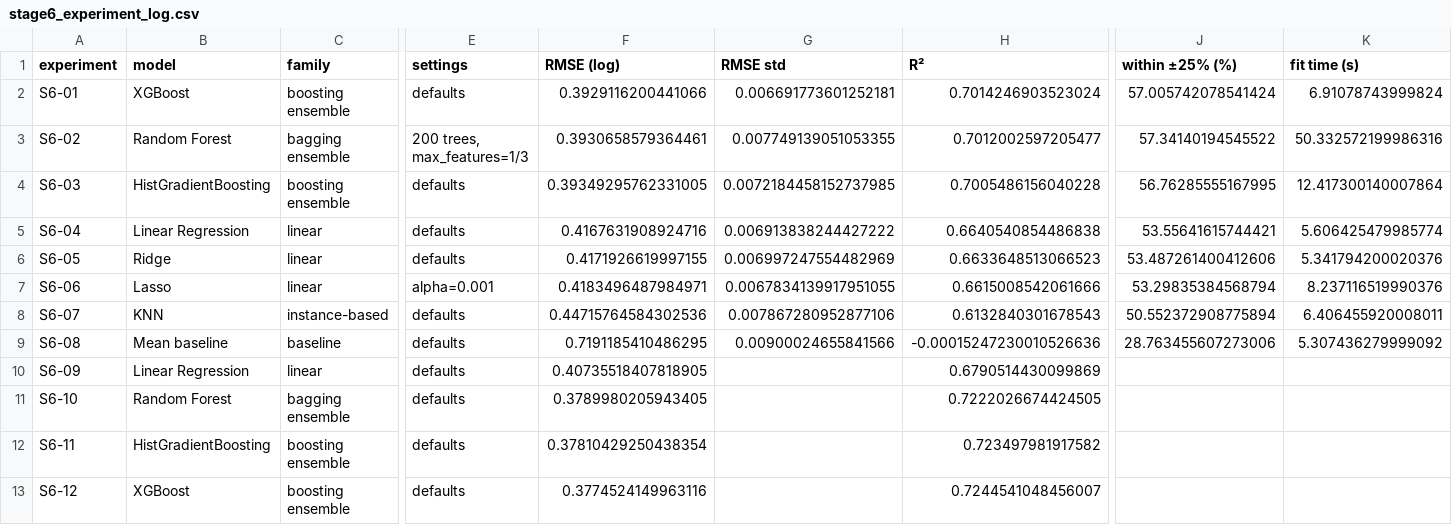
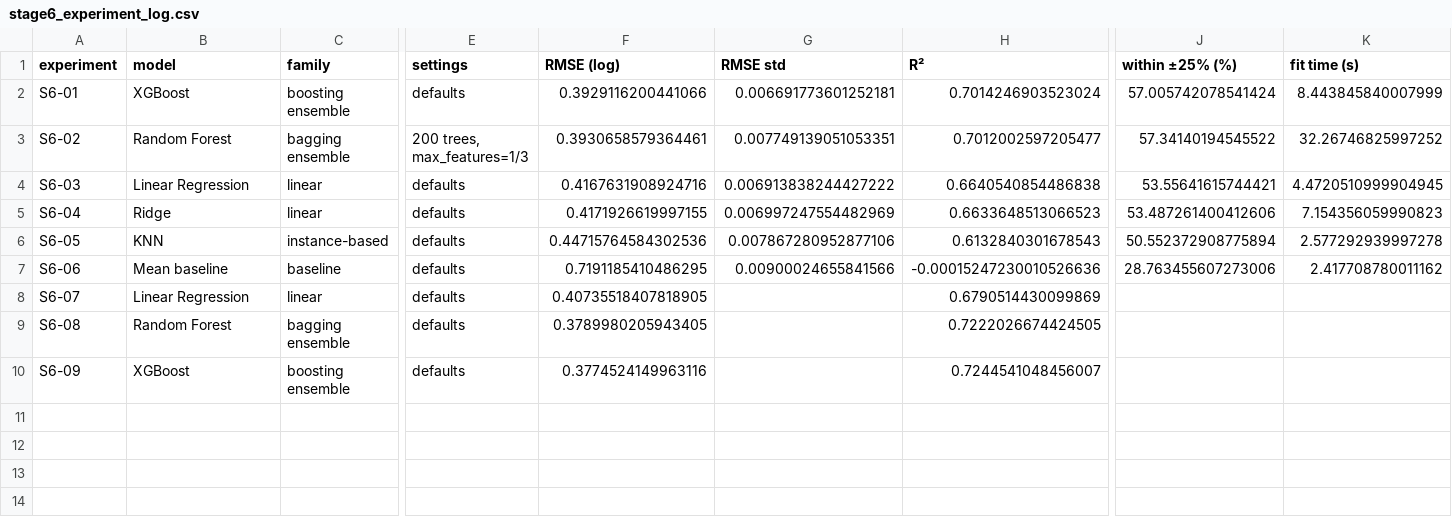
Before and after one commit to vinuridahanayake/airbnb-price-prediction, a CSV file: results/stage6_experiment_log.csv, drawn as a sheet; only a part is shown, gaps mark what is left out; removed rows and columns are numbered as before the commit, all else as after; rows hold the shown columns only; the diff names each change by its address in the sheet, - before the commit and + after, or states it on an @@ line.

```diff
--- a/results/stage6_experiment_log.csv
+++ b/results/stage6_experiment_log.csv
-K2 (fit time (s)): 6.91078743999824
+K2 (fit time (s)): 8.443845840007999
-G3 (RMSE std): 0.007749139051053355
+G3 (RMSE std): 0.007749139051053351
-K3 (fit time (s)): 50.332572199986316
+K3 (fit time (s)): 32.26746825997252
-row 4: S6-03 | HistGradientBoosting | boosting ensemble | defaults | 0.39349295762331005 | 0.0072184458152737985 | 0.7005486156040228 | 56.76285555167995 | 12.417300140007864
-A4 (experiment): S6-04
+A4 (experiment): S6-03
-K4 (fit time (s)): 5.606425479985774
+K4 (fit time (s)): 4.4720510999904945
-A5 (experiment): S6-05
+A5 (experiment): S6-04
-K5 (fit time (s)): 5.341794200020376
+K5 (fit time (s)): 7.154356059990823
-row 7: S6-06 | Lasso | linear | alpha=0.001 | 0.4183496487984971 | 0.0067834139917951055 | 0.6615008542061666 | 53.29835384568794 | 8.237116519990376
-A6 (experiment): S6-07
+A6 (experiment): S6-05
-K6 (fit time (s)): 6.406455920008011
+K6 (fit time (s)): 2.577292939997278
-A7 (experiment): S6-08
+A7 (experiment): S6-06
-K7 (fit time (s)): 5.307436279999092
+K7 (fit time (s)): 2.417708780011162
-A8 (experiment): S6-09
+A8 (experiment): S6-07
-A9 (experiment): S6-10
+A9 (experiment): S6-08
-row 12: S6-11 | HistGradientBoosting | boosting ensemble | defaults | 0.37810429250438354 |  | 0.723497981917582
-A10 (experiment): S6-12
+A10 (experiment): S6-09
```
Also changed, not shown: results/stage6_cv_folds.csv, results/stage6_cv_summary.csv, 7 other files.
